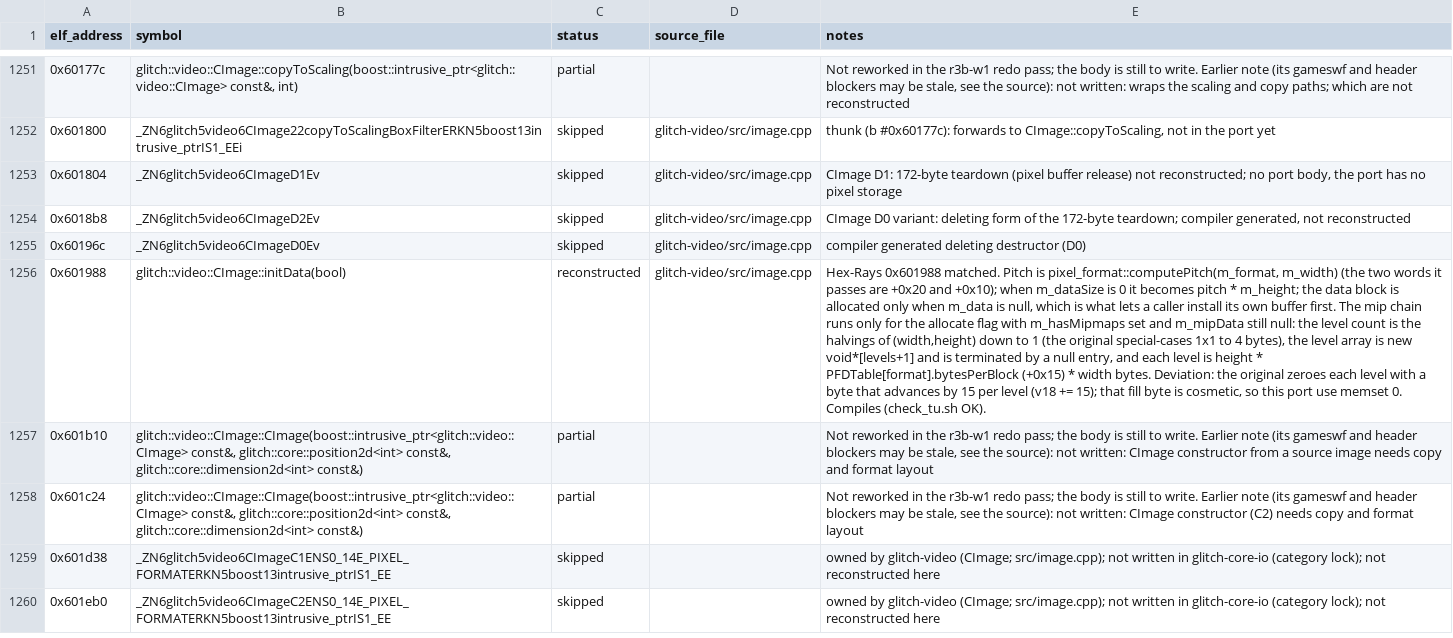
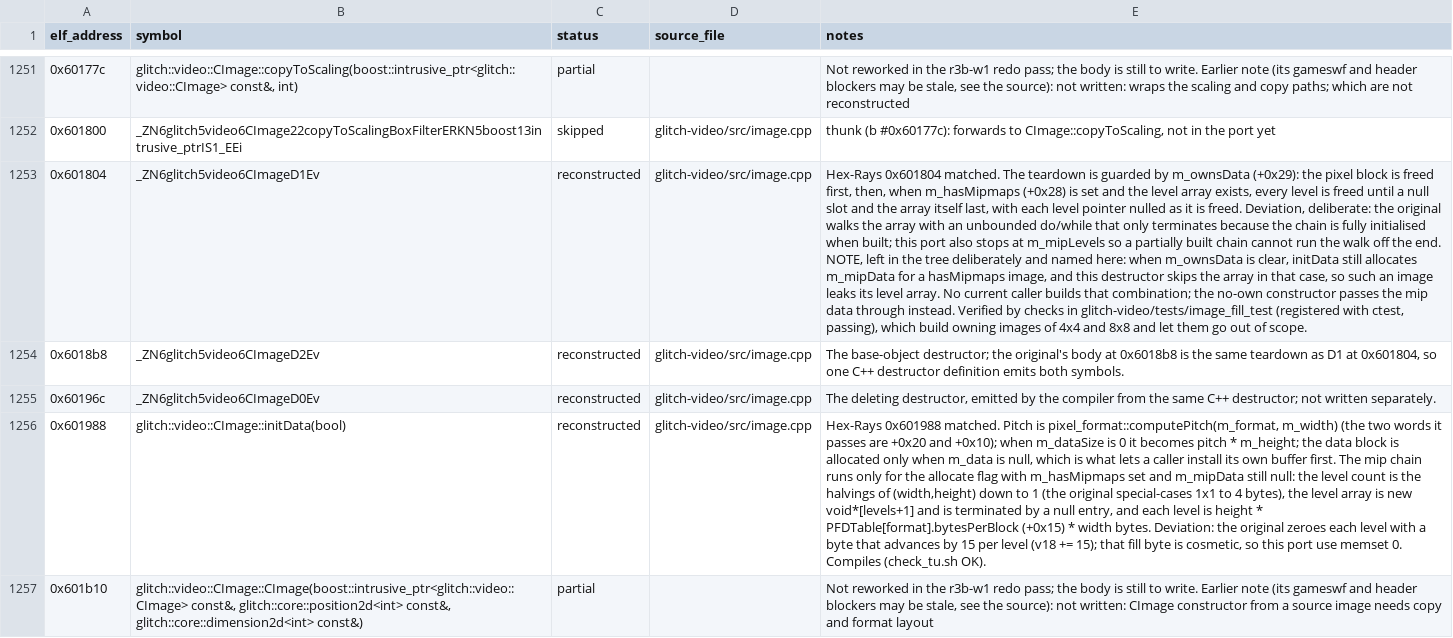
Before and after one commit to AdamCelermajer/DH_sc, a CSV file: port/decomp-reconstruction/glitch-video/ledger.csv, drawn as a sheet; only a part is shown, gaps mark what is left out; the shorter side is filled out with more unchanged rows; the diff names each change by its address in the sheet, - before the commit and + after, or states it on an @@ line.

```diff
--- a/port/decomp-reconstruction/glitch-video/ledger.csv
+++ b/port/decomp-reconstruction/glitch-video/ledger.csv
-C1253:C1255 (status): skipped
+C1253:C1255 (status): reconstructed
-E1253 (notes): CImage D1: 172-byte teardown (pixel buffer release) not reconstructed; no port body, the port has no pixel storage
+E1253 (notes): Hex-Rays 0x601804 matched. The teardown is guarded by m_ownsData (+0x29): the pixel block is freed first, then, when m_hasMipmaps (+0x28) is set and the level array exists, every level is freed until a null slot and the array itself last, with each level pointer nulled as it is freed. Deviation, deliberate: the original walks the array with an unbounded do/while that only terminates because the chain is fully initialised when built; this port also stops at m_mipLevels so a partially built chain cannot run the walk off the end. NOTE, left in the tree deliberately and named here: when m_ownsData is clear, initData still allocates m_mipData for a hasMipmaps image, and this destructor skips the array in that case, so such an image leaks its level array. No current caller builds that combination; the no-own constructor passes the mip data through instead. Verified by checks in glitch-video/tests/image_fill_test (registered with ctest, passing), which build owning images of 4x4 and 8x8 and let them go out of scope.
-E1254 (notes): CImage D0 variant: deleting form of the 172-byte teardown; compiler generated, not reconstructed
+E1254 (notes): The base-object destructor; the original's body at 0x6018b8 is the same teardown as D1 at 0x601804, so one C++ destructor definition emits both symbols.
-E1255 (notes): compiler generated deleting destructor (D0)
+E1255 (notes): The deleting destructor, emitted by the compiler from the same C++ destructor; not written separately.
```
Also changed, not shown: 4 other files.
